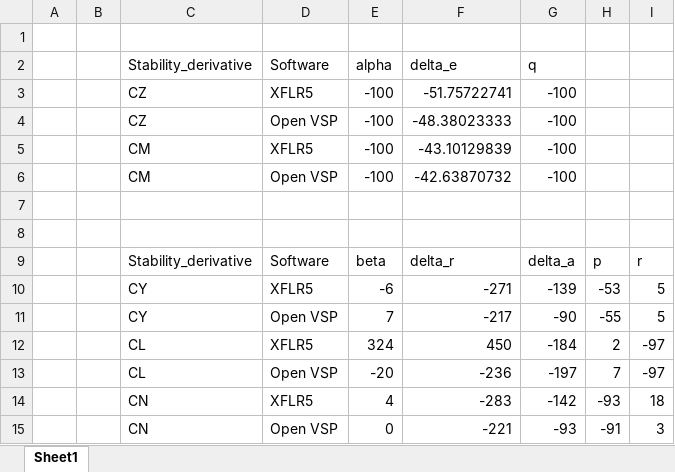
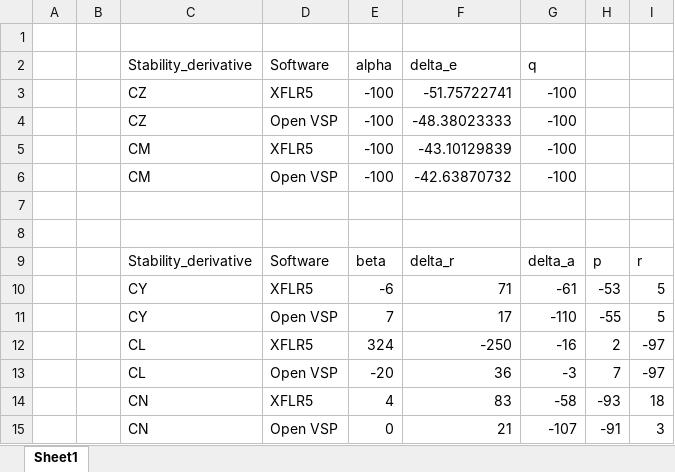
Before and after one commit to Andrea24900/Aeroelasticity-Project, an Excel workbook: ANALYSIS RESULTS/confronto_con_software.xlsx, sheet Sheet1, drawn as a sheet; values as stored, in another font and other column widths than the file's, no borders; the diff names each change by its address in the sheet, - before the commit and + after, or states it on an @@ line.

```diff
--- a/ANALYSIS RESULTS/confronto_con_software.xlsx (sheet Sheet1)
+++ b/ANALYSIS RESULTS/confronto_con_software.xlsx (sheet Sheet1)
-F10 (delta_e): -271
+F10 (delta_e): 71
-G10 (q): -139
+G10 (q): -61
-F11 (delta_e): -217
+F11 (delta_e): 17
-G11 (q): -90
+G11 (q): -110
-F12 (delta_e): 450
+F12 (delta_e): -250
-G12 (q): -184
+G12 (q): -16
-F13 (delta_e): -236
+F13 (delta_e): 36
-G13 (q): -197
+G13 (q): -3
-F14 (delta_e): -283
+F14 (delta_e): 83
-G14 (q): -142
+G14 (q): -58
-F15 (delta_e): -221
+F15 (delta_e): 21
-G15 (q): -93
+G15 (q): -107
```
Also changed, not shown: ANALYSIS RESULTS/tabella finale.xlsx, 22 other files.
